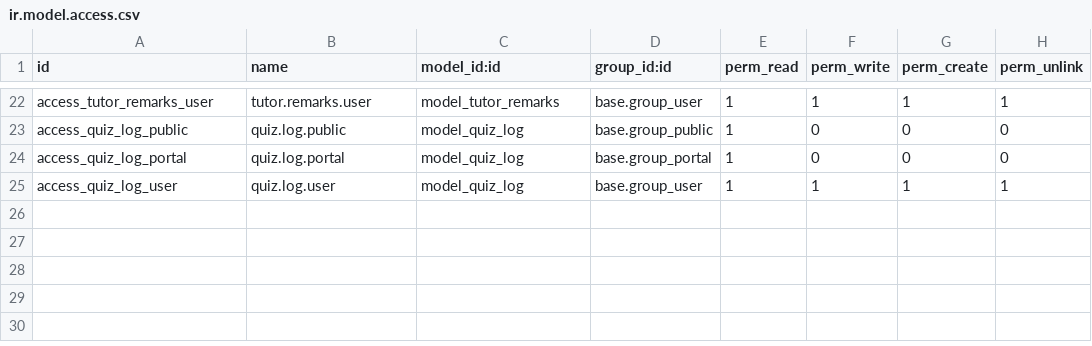
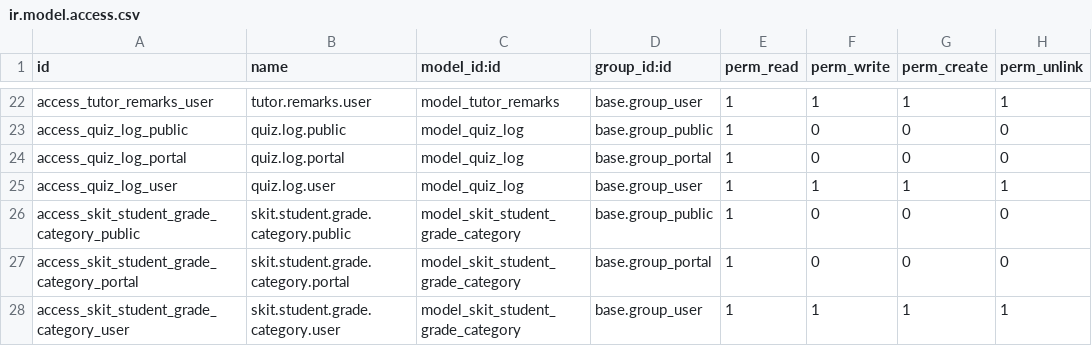
Before and after one commit to detoxkgame/addons-plus, a CSV file: skit_teachsa/skit_slide/security/ir.model.access.csv, drawn as a sheet; only a part is shown, gaps mark what is left out; the diff names each change by its address in the sheet, - before the commit and + after, or states it on an @@ line.

Commit message:
[TSA-2504] - Completed save action for parent and student form in signup

```diff
--- a/skit_teachsa/skit_slide/security/ir.model.access.csv
+++ b/skit_teachsa/skit_slide/security/ir.model.access.csv
+row 26: access_skit_student_grade_category_public | skit.student.grade.category.public | model_skit_student_grade_category | base.group_public | 1 | 0 | 0 | 0
+row 27: access_skit_student_grade_category_portal | skit.student.grade.category.portal | model_skit_student_grade_category | base.group_portal | 1 | 0 | 0 | 0
+row 28: access_skit_student_grade_category_user | skit.student.grade.category.user | model_skit_student_grade_category | base.group_user | 1 | 1 | 1 | 1
```
Also changed, not shown: 9 other files.
